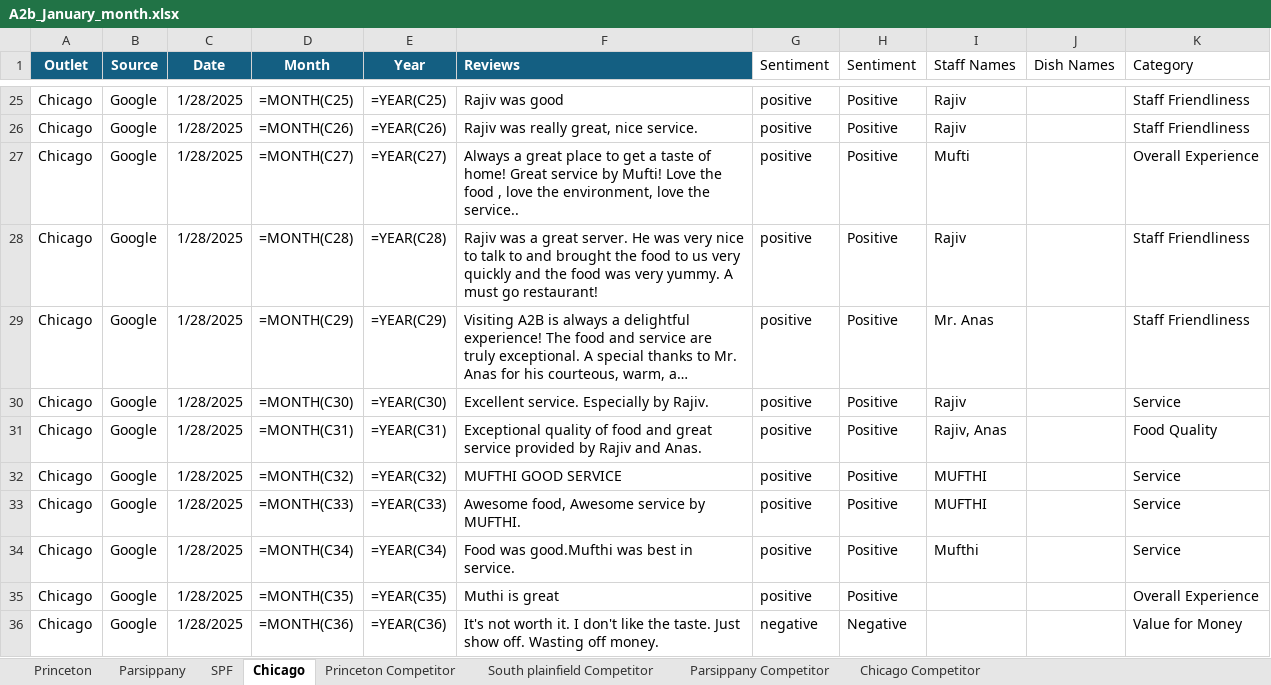
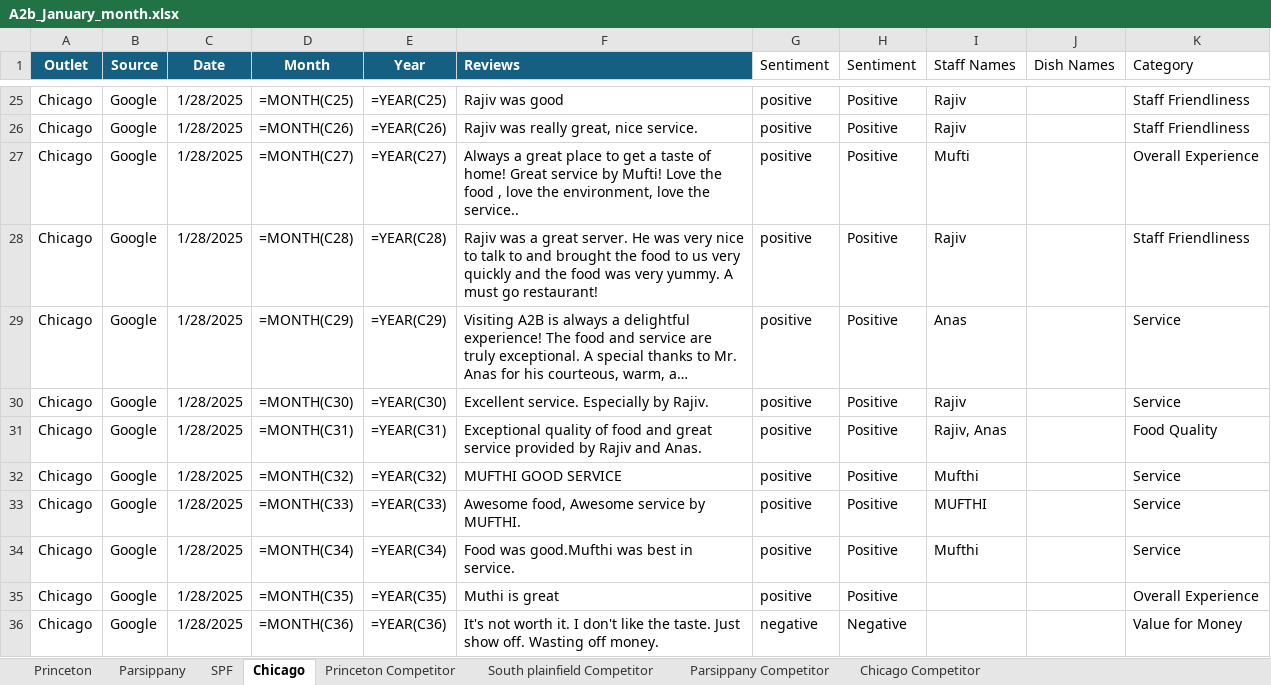
Before and after one commit to Yaswanth-Magil/Sentiment-Analysis-Dumy, an Excel workbook: A2b_January_month.xlsx, sheet Chicago, drawn as a sheet; only a part is shown, gaps mark what is left out; long unchanged cells end in …; values as stored, in another font and other column widths than the file's, no borders; formulas without a stored value are shown as written; table styles not drawn; the diff covers the shown part only; the diff names each change by its address in the sheet, - before the commit and + after, or states it on an @@ line.

```diff
--- a/A2b_January_month.xlsx (sheet Chicago)
+++ b/A2b_January_month.xlsx (sheet Chicago)
-I29 (Staff Names): Mr. Anas
+I29 (Staff Names): Anas
-K29 (Category): Staff Friendliness
+K29 (Category): Service
-I32 (Staff Names): MUFTHI
+I32 (Staff Names): Mufthi
```
Also changed, not shown: 24 edited cells elsewhere in this sheet, sheet Parsippany, sheet Princeton, sheet SPF, sheet Princeton Competitor, sheet Chicago Competitor, sheet South plainfield Competitor.
